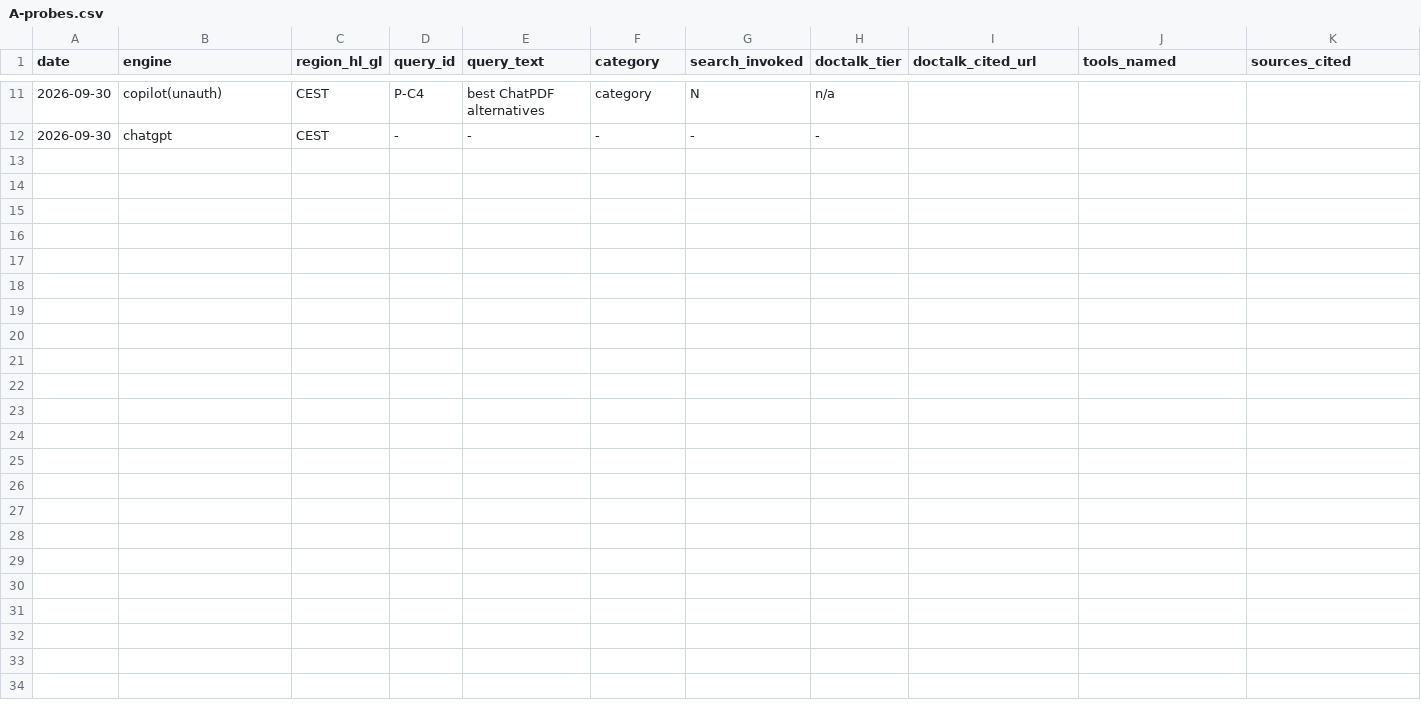
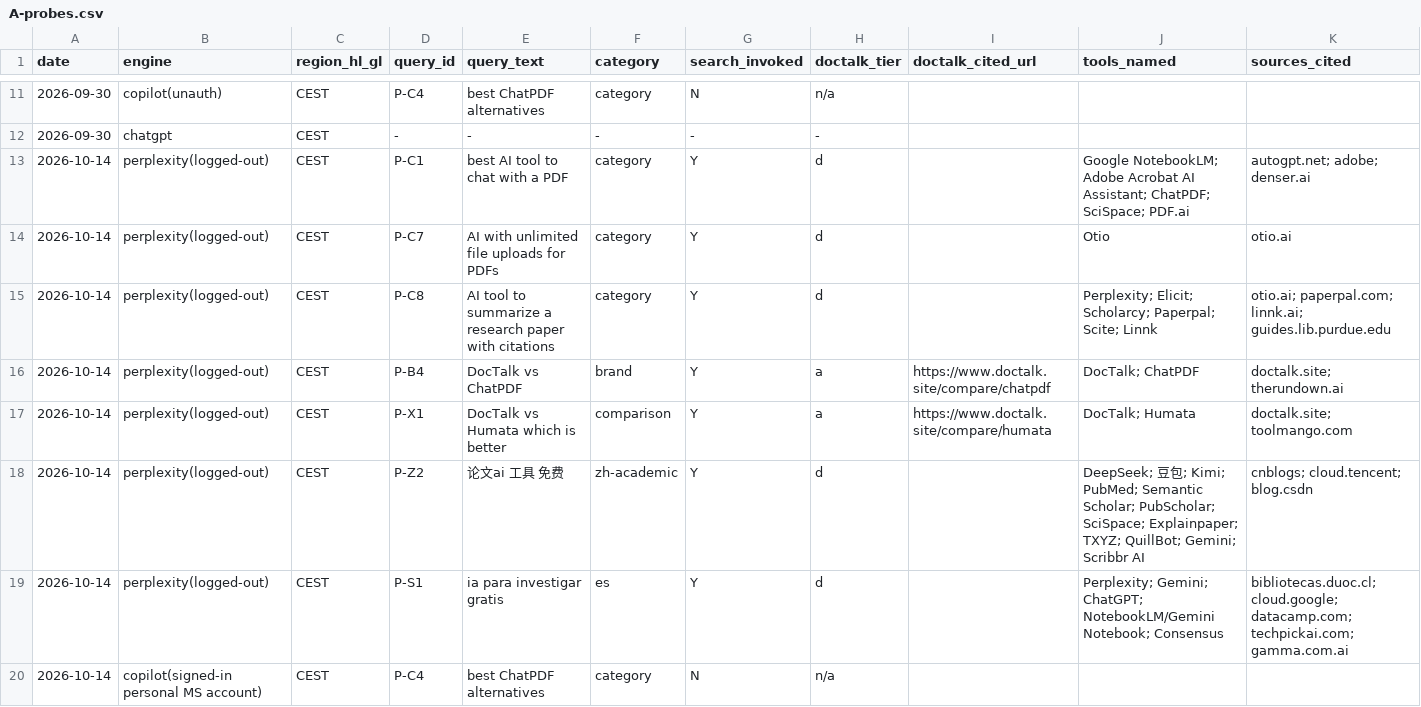
Before and after one commit to Rswcf/DocTalk, a CSV file: .collab/reviews/2026-09-30-seo-audit/evidence/A-probes.csv, drawn as a sheet; only a part is shown, gaps mark what is left out; rows hold the shown columns only; the diff names each change by its address in the sheet, - before the commit and + after, or states it on an @@ line.

```diff
--- a/.collab/reviews/2026-09-30-seo-audit/evidence/A-probes.csv
+++ b/.collab/reviews/2026-09-30-seo-audit/evidence/A-probes.csv
+row 13: 2026-10-14 | perplexity(logged-out) | CEST | P-C1 | best AI tool to chat with a PDF | category | Y | d |  | Google NotebookLM; Adobe Acrobat AI Assistant; ChatPDF; SciSpace; PDF.ai | autogpt.net; adobe; denser.ai
+row 14: 2026-10-14 | perplexity(logged-out) | CEST | P-C7 | AI with unlimited file uploads for PDFs | category | Y | d |  | Otio | otio.ai
+row 15: 2026-10-14 | perplexity(logged-out) | CEST | P-C8 | AI tool to summarize a research paper with citations | category | Y | d |  | Perplexity; Elicit; Scholarcy; Paperpal; Scite; Linnk | otio.ai; paperpal.com; linnk.ai; guides.lib.purdue.edu
+row 16: 2026-10-14 | perplexity(logged-out) | CEST | P-B4 | DocTalk vs ChatPDF | brand | Y | a | https://www.doctalk.site/compare/chatpdf | DocTalk; ChatPDF | doctalk.site; therundown.ai
+row 17: 2026-10-14 | perplexity(logged-out) | CEST | P-X1 | DocTalk vs Humata which is better | comparison | Y | a | https://www.doctalk.site/compare/humata | DocTalk; Humata | doctalk.site; toolmango.com
+row 18: 2026-10-14 | perplexity(logged-out) | CEST | P-Z2 | 论文ai 工具 免费 | zh-academic | Y | d |  | DeepSeek; 豆包; Kimi; PubMed; Semantic Scholar; PubScholar; SciSpace; Explainpaper; TXYZ; QuillBot; Gemini; Scribbr AI | cnblogs; cloud.tencent; blog.csdn
+row 19: 2026-10-14 | perplexity(logged-out) | CEST | P-S1 | ia para investigar gratis | es | Y | d |  | Perplexity; Gemini; ChatGPT; NotebookLM/Gemini Notebook; Consensus | bibliotecas.duoc.cl; cloud.google; datacamp.com; techpickai.com; gamma.com.ai
+row 20: 2026-10-14 | copilot(signed-in personal MS account) | CEST | P-C4 | best ChatPDF alternatives | category | N | n/a
```
Also changed, not shown: 4 other files.
